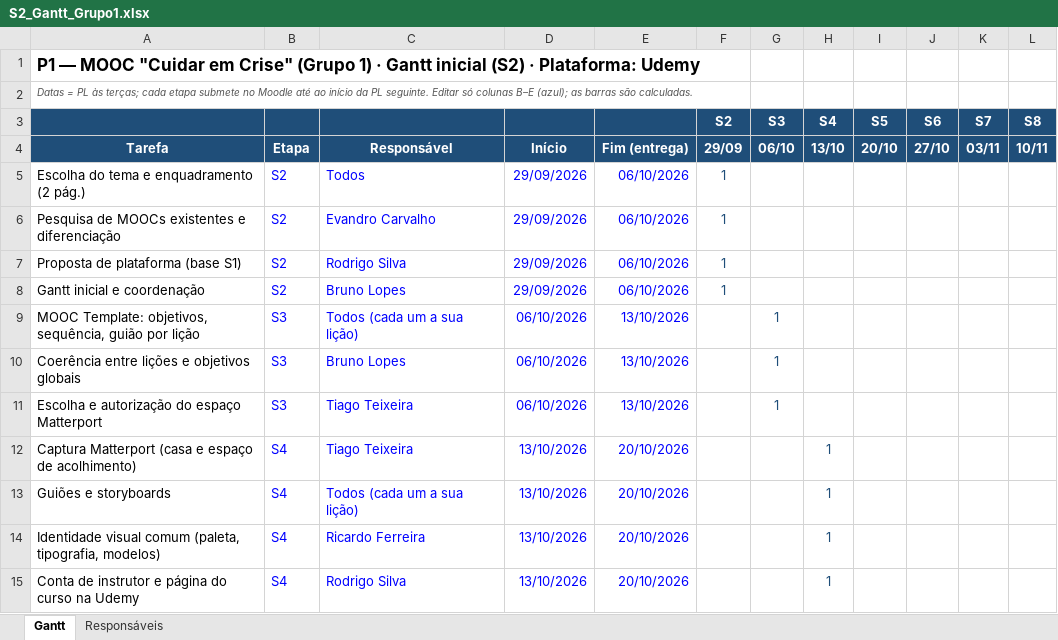
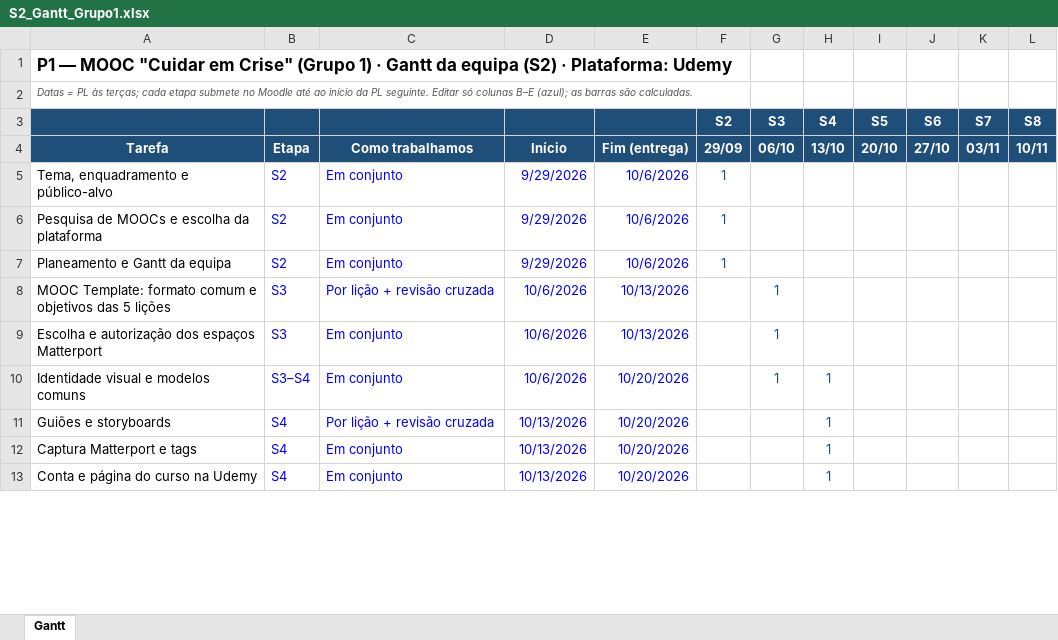
Before and after one commit to tteixeira30/CAMUL-2026, an Excel workbook: Files/P1/S2_Gantt_Grupo1.xlsx, sheet Gantt, drawn as a sheet; only a part is shown; values as stored, in another font and other column widths than the file's, no borders; conditional formats not drawn; removed rows and columns are numbered as before the commit, all else as after; the diff covers the shown part only; the diff names each change by its address in the sheet, - before the commit and + after, or states it on an @@ line.

```diff
--- a/Files/P1/S2_Gantt_Grupo1.xlsx (sheet Gantt)
+++ b/Files/P1/S2_Gantt_Grupo1.xlsx (sheet Gantt)
-sheet tab: Responsáveis
-A1: …· Gantt inicial (S2) ·…
+A1: …· Gantt da equipa (S2) ·…
-C4: Responsável
+C4: Como trabalhamos
-A5: Escolha do tema e enquadramento (2 pág.)
+A5: Tema, enquadramento e público-alvo
-C5: Todos
+C5: Em conjunto
-D5:D6: 29/09/2026
+D5:D6: 9/29/2026
-E5:E6: 06/10/2026
+E5:E6: 10/6/2026
-A6: Pesquisa de MOOCs existentes e diferenciação
+A6: Pesquisa de MOOCs e escolha da plataforma
-C6: Evandro Carvalho
+C6: Em conjunto
-row 7: Proposta de plataforma (base S1) | S2 | Rodrigo Silva | 29/09/2026 | 06/10/2026 | 1
-A7: Gantt inicial e coordenação
+A7: Planeamento e Gantt da equipa
-C7: Bruno Lopes
+C7: Em conjunto
-D7: 29/09/2026
+D7: 9/29/2026
-E7: 06/10/2026
+E7: 10/6/2026
-A8: MOOC Template: objetivos, sequência, guião por lição
+A8: MOOC Template: formato comum e objetivos das 5 lições
-C8: Todos (cada um a sua lição)
+C8: Por lição + revisão cruzada
-D8: 06/10/2026
+D8: 10/6/2026
-E8: 13/10/2026
+E8: 10/13/2026
-row 10: Coerência entre lições e objetivos globais | S3 | Bruno Lopes | 06/10/2026 | 13/10/2026 |  | 1
-A9: Escolha e autorização do espaço Matterport
+A9: Escolha e autorização dos espaços Matterport
-C9: Tiago Teixeira
+C9: Em conjunto
-D9: 06/10/2026
+D9: 10/6/2026
-E9: 13/10/2026
+E9: 10/13/2026
-row 12: Captura Matterport (casa e espaço de acolhimento) | S4 | Tiago Teixeira | 13/10/2026 | 20/10/2026 |  |  | 1
+row 10: Identidade visual e modelos comuns | S3–S4 | Em conjunto | 10/6/2026 | 10/20/2026 |  | 1 | 1
-C11: Todos (cada um a sua lição)
+C11: Por lição + revisão cruzada
-D11:D13: 13/10/2026
+D11:D13: 10/13/2026
-E11:E13: 20/10/2026
+E11:E13: 10/20/2026
-A12: Identidade visual comum (paleta, tipografia, modelos)
+A12: Captura Matterport e tags
-C12: Ricardo Ferreira
+C12: Em conjunto
-A13: Conta de instrutor e página do curso na Udemy
+A13: Conta e página do curso na Udemy
-C13: Rodrigo Silva
+C13: Em conjunto
```
Also changed, not shown: 2 removed rows and 42 edited cells elsewhere in this sheet, formulas that keep their value, Files/P1/S3_MOOC_Template_Grupo1.xlsx, 3 other files.
